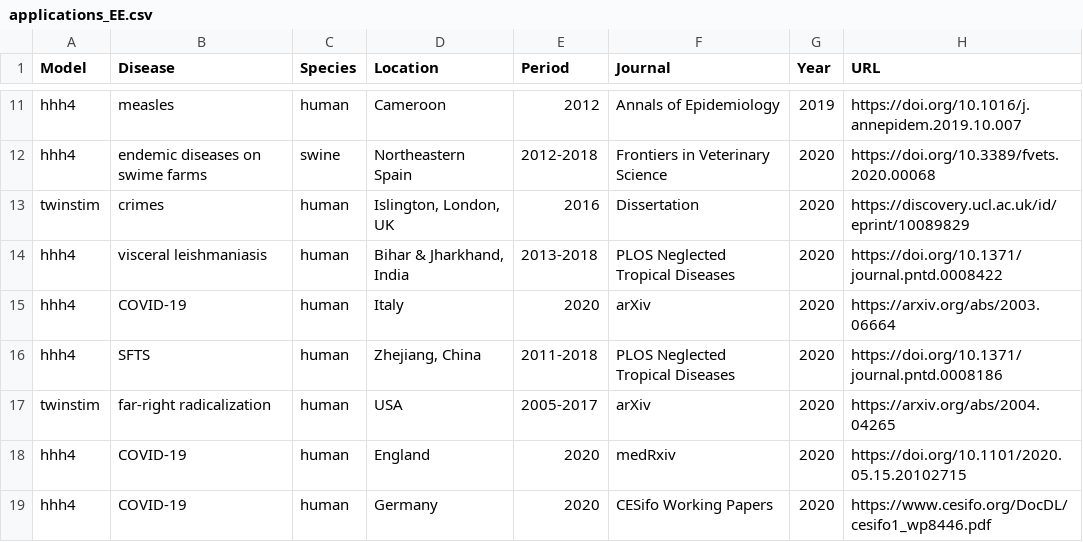
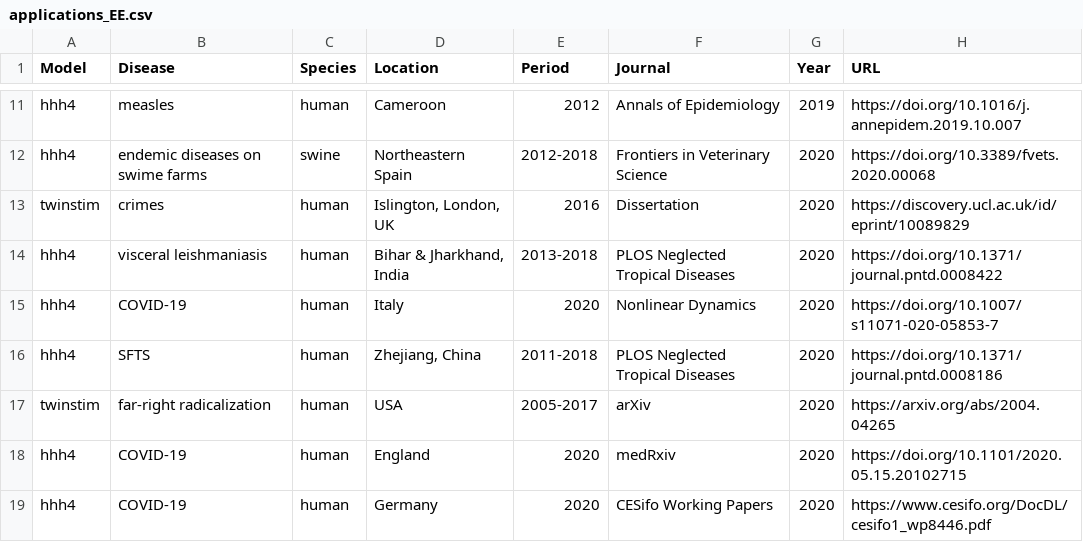
Before and after one commit to rforge/surveillance, a CSV file: www/applications_EE.csv, drawn as a sheet; only a part is shown, gaps mark what is left out.

Commit message:
update
git-svn-id: svn://svn.r-forge.r-project.org/svnroot/surveillance@2560 edb9625f-4e0d-4859-8d74-9fd3b1da38cb

```diff
--- a/www/applications_EE.csv
+++ b/www/applications_EE.csv
@@ -14,3 +14,3 @@ twinstim,crimes,human,"Islington, London, UK",2016,Dissertation,2020,https://dis
 hhh4,visceral leishmaniasis,human,"Bihar & Jharkhand, India",2013-2018,PLOS Neglected Tropical Diseases,2020,https://doi.org/10.1371/journal.pntd.0008422
-hhh4,COVID-19,human,Italy,2020,arXiv,2020,https://arxiv.org/abs/2003.06664
+hhh4,COVID-19,human,Italy,2020,Nonlinear Dynamics,2020,https://doi.org/10.1007/s11071-020-05853-7
 hhh4,SFTS,human,"Zhejiang, China",2011-2018,PLOS Neglected Tropical Diseases,2020,https://doi.org/10.1371/journal.pntd.0008186
```
